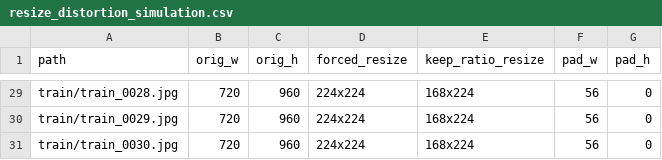
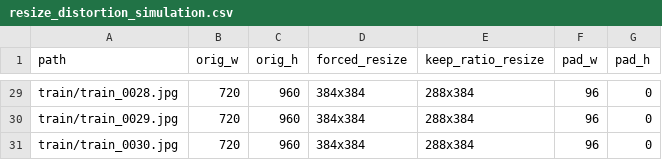
Before and after one commit to jinseok1006/unsloth-vqa, a CSV file: eda_outputs/resize_distortion_simulation.csv, drawn as a sheet; only a part is shown, gaps mark what is left out; the diff covers the shown part only; the diff names each change by its address in the sheet, - before the commit and + after, or states it on an @@ line.

```diff
--- a/eda_outputs/resize_distortion_simulation.csv
+++ b/eda_outputs/resize_distortion_simulation.csv
-D29:D31 (forced_resize): 224x224
+D29:D31 (forced_resize): 384x384
-E29:E31 (keep_ratio_resize): 168x224
+E29:E31 (keep_ratio_resize): 288x384
-F29:F31 (pad_w): 56
+F29:F31 (pad_w): 96
```
Also changed, not shown: 79 edited cells elsewhere in this file, eda_outputs/top_image_sizes.csv, 30 other files.
